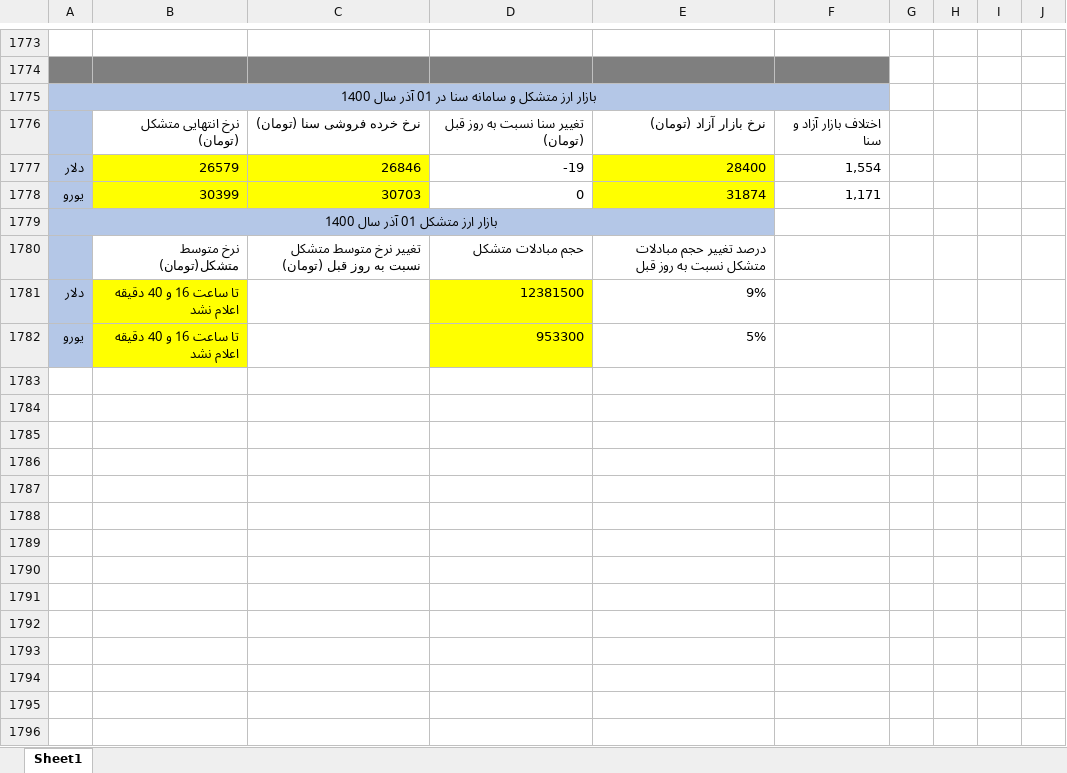
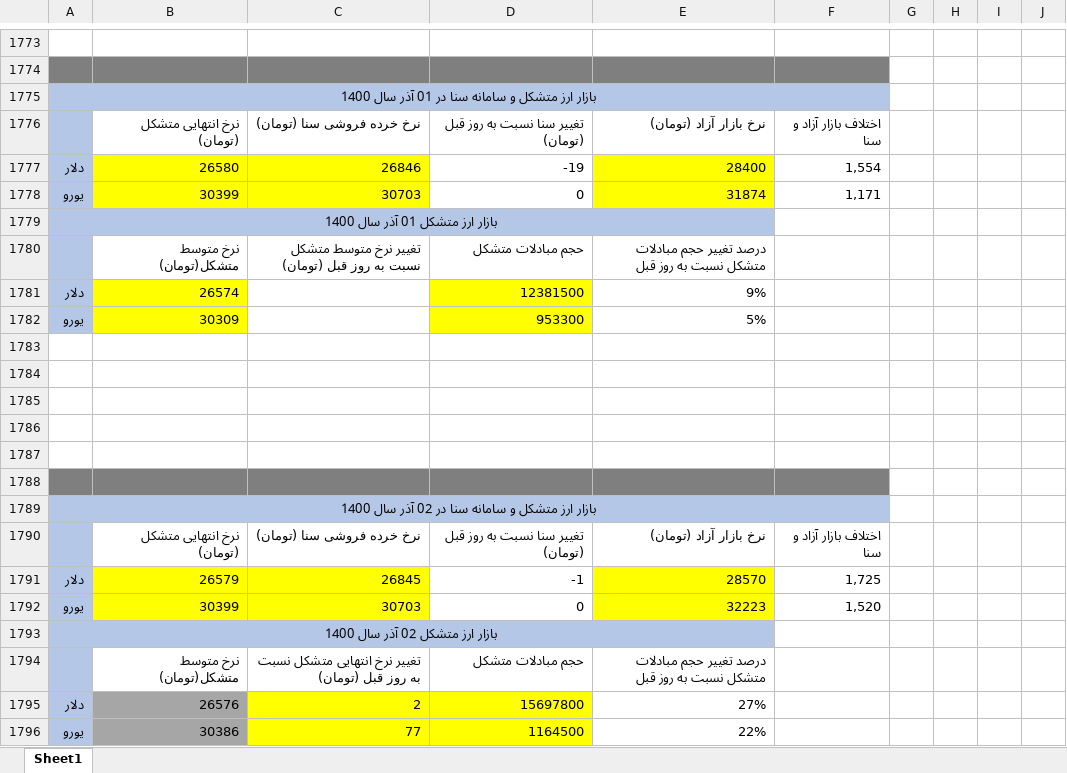
Before and after one commit to moeinmir/dendataset, an Excel workbook: format.xlsx, sheet Sheet1, drawn as a sheet; only a part is shown, gaps mark what is left out; values as stored, in another font and other column widths than the file's, no borders; the diff covers the shown part only; the diff names each change by its address in the sheet, - before the commit and + after, or states it on an @@ line.

```diff
--- a/format.xlsx (sheet Sheet1)
+++ b/format.xlsx (sheet Sheet1)
-B1777: 26579
+B1777: 26580
-B1781: تا ساعت 16 و 40 دقیقه اعلام نشد
+B1781: 26574
-B1782: تا ساعت 16 و 40 دقیقه اعلام نشد
+B1782: 30309
+row 1783: (empty)
+row 1784: (empty)
+row 1785: (empty)
+row 1786: (empty)
+row 1787: (empty)
+row 1788: (empty)
+row 1789: بازار ارز متشکل و سامانه سنا در 02 آذر سال 1400
+row 1790:  | نرخ انتهایی متشکل (تومان) | نرخ خرده فروشی سنا (تومان) | تغییر سنا نسبت به روز قبل (تومان) | نرخ بازار آزاد (تومان) | اختلاف بازار آزاد و سنا
+row 1791: دلار | 26579 | 26845 | -1 | 28570 | 1,725
+row 1792: یورو | 30399 | 30703 | 0 | 32223 | 1,520
+row 1793: بازار ارز متشکل 02 آذر سال 1400
+row 1794:  | نرخ متوسط متشکل(تومان) | تغییر نرخ انتهایی متشکل نسبت به روز قبل (تومان) | حجم مبادلات متشکل | درصد تغییر حجم مبادلات متشکل نسبت به روز قبل
+row 1795: دلار | 26576 | 2 | 15697800 | 27%
+row 1796: یورو | 30386 | 77 | 1164500 | 22%
```
Also changed, not shown: 17 added rows elsewhere in this sheet, data.xlsx.
